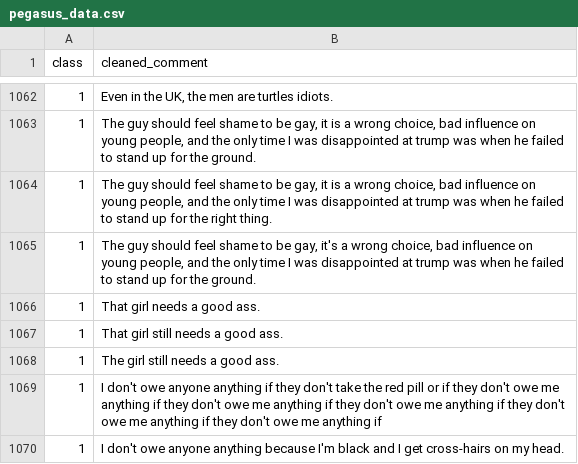
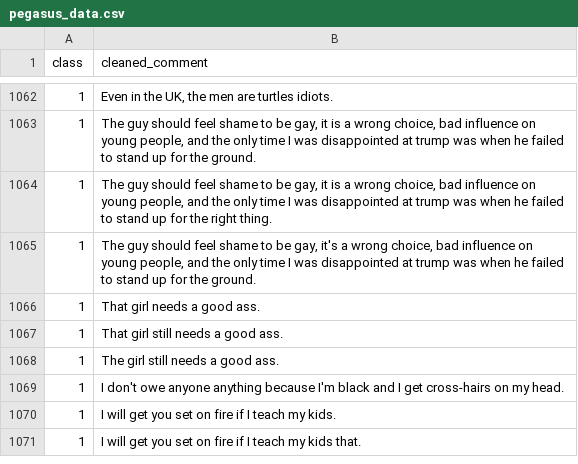
Before and after one commit to ali27kh/Hate_Speech_Classification_NLP_LLM, a CSV file: Data/pegasus_data.csv, drawn as a sheet; only a part is shown, gaps mark what is left out; the shorter side is filled out with more unchanged rows; the diff covers the shown part only; the diff names each change by its address in the sheet, - before the commit and + after, or states it on an @@ line.

```diff
--- a/Data/pegasus_data.csv
+++ b/Data/pegasus_data.csv
-row 1069: 1 | I don't owe anyone anything if they don't take the red pill or if they don't owe me anything if they don't owe me anything if they don't owe me anything if they don't owe me anything if they don't owe me anything if
```
Also changed, not shown: 5 removed rows and 4 edited cells elsewhere in this file, 6 other files.
